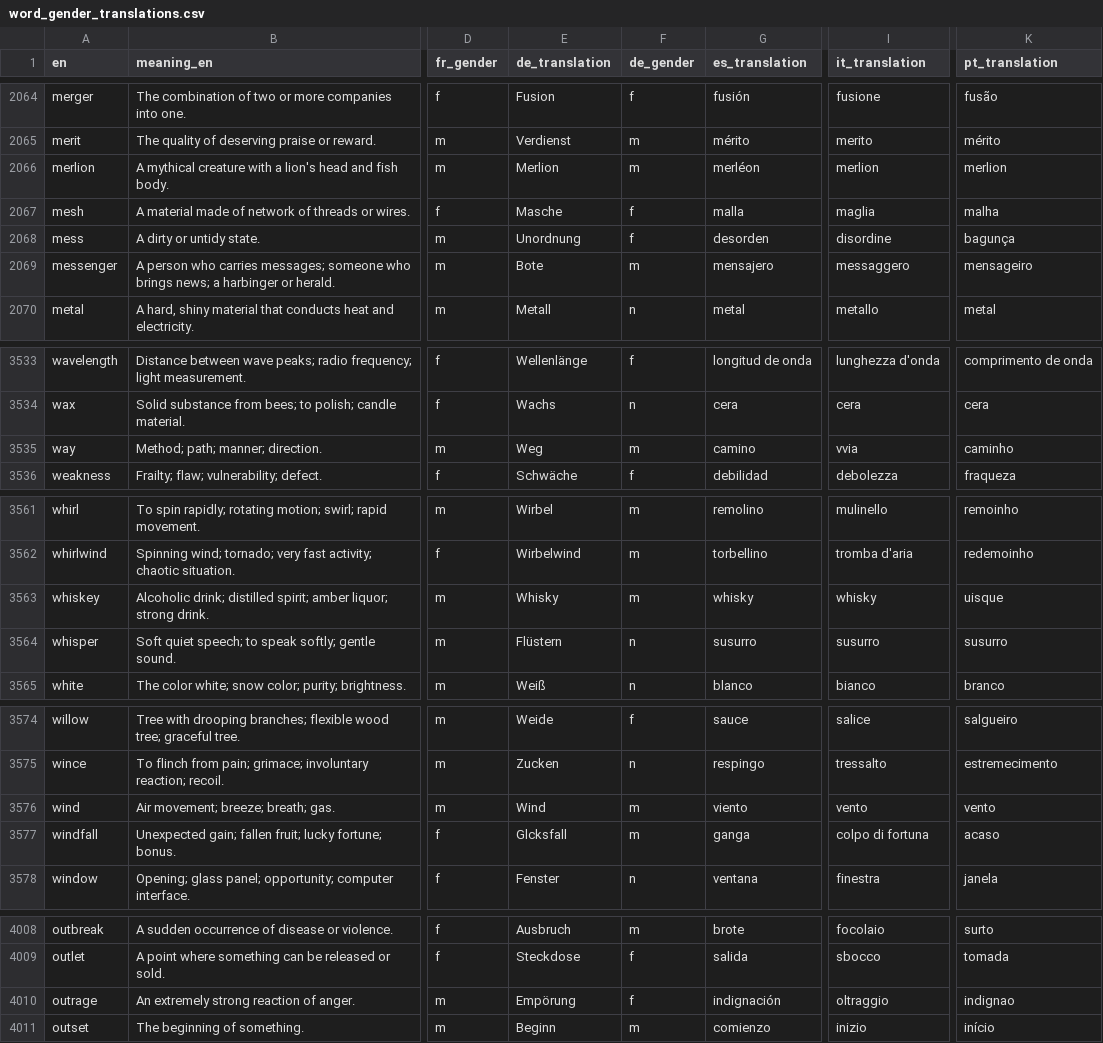
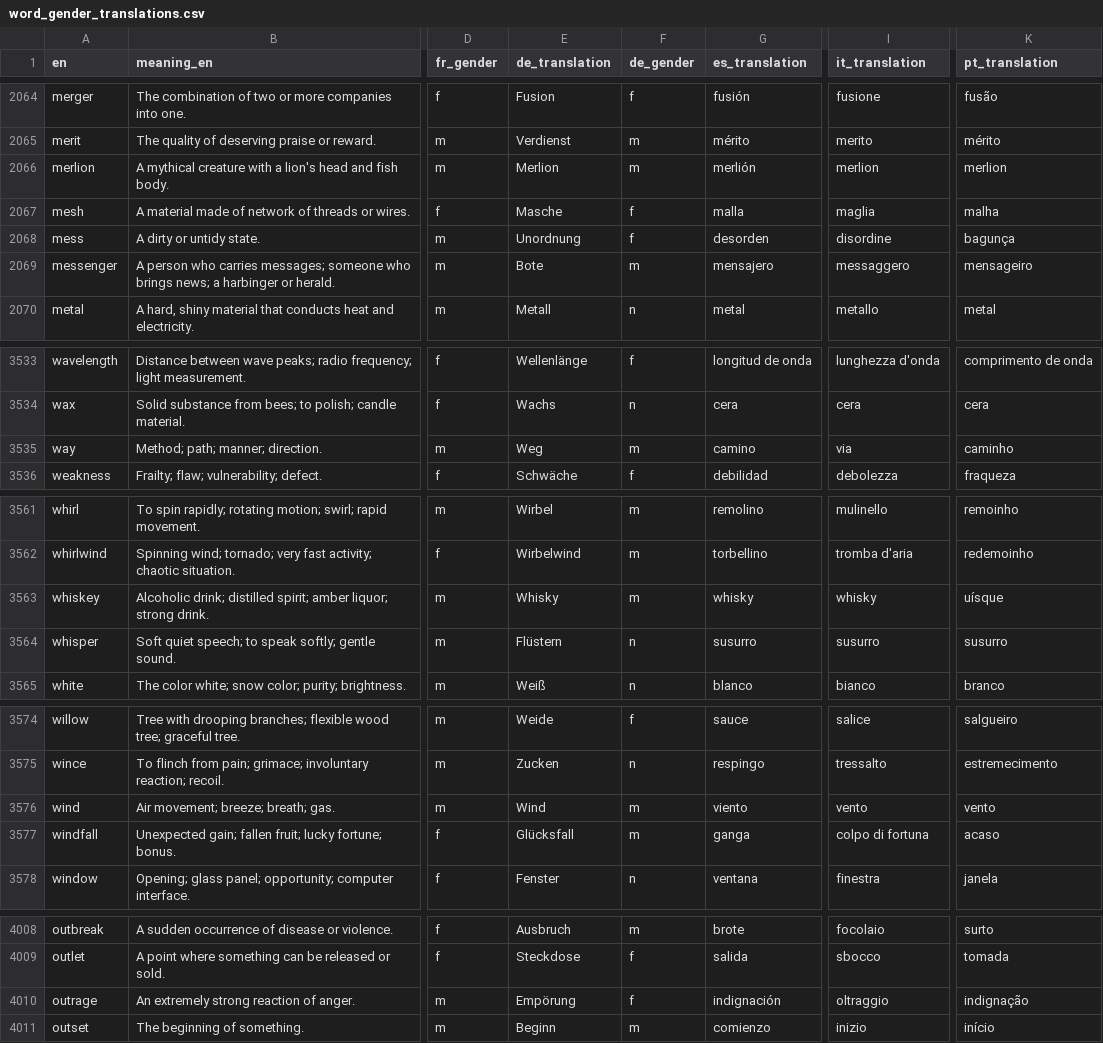
Before and after one commit to kako-jun/noun-gender, a CSV file: data/word_gender_translations.csv, drawn as a sheet; only a part is shown, gaps mark what is left out; the diff covers the shown part only; the diff names each change by its address in the sheet, - before the commit and + after, or states it on an @@ line.

```diff
--- a/data/word_gender_translations.csv
+++ b/data/word_gender_translations.csv
-G2066 (es_translation): merléon
+G2066 (es_translation): merlión
-I3535 (it_translation): vvia
+I3535 (it_translation): via
-K3563 (pt_translation): uisque
+K3563 (pt_translation): uísque
-E3577 (de_translation): Glcksfall
+E3577 (de_translation): Glücksfall
-K4010 (pt_translation): indignao
+K4010 (pt_translation): indignação
```
Also changed, not shown: 14 edited cells elsewhere in this file.
